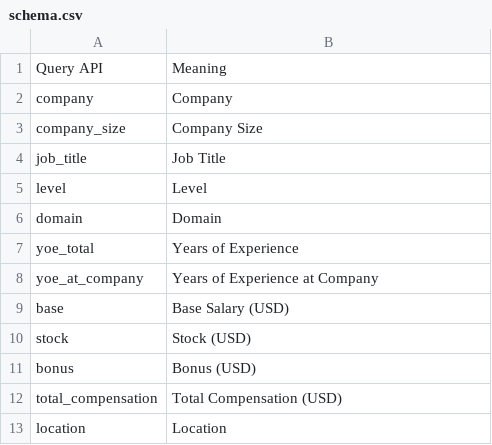
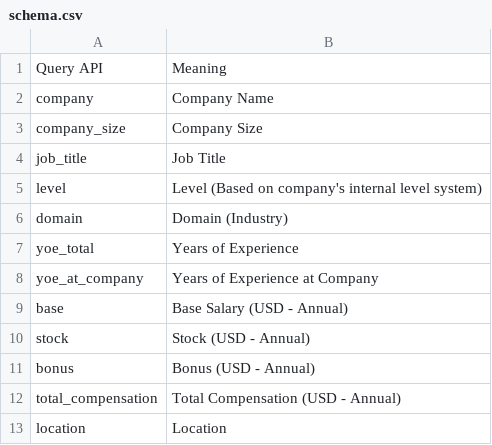
Before and after one commit to Namiscrea7or/SWE-Salary, a CSV file: notebooks/data/schema.csv, drawn as a sheet.

Commit message:
feat: update the meaning of the columns

```diff
--- a/notebooks/data/schema.csv
+++ b/notebooks/data/schema.csv
@@ -1,13 +1,13 @@
 Query API,Meaning
-company,Company
+company,Company Name
 company_size,Company Size
 job_title,Job Title
-level,Level
-domain,Domain
+level,Level (Based on company's internal level system)
+domain,Domain (Industry)
 yoe_total,Years of Experience
 yoe_at_company,Years of Experience at Company
-base,Base Salary (USD)
-stock,Stock (USD)
-bonus,Bonus (USD)
-total_compensation,Total Compensation (USD)
+base,Base Salary (USD - Annual)
+stock,Stock (USD - Annual)
+bonus,Bonus (USD - Annual)
+total_compensation,Total Compensation (USD - Annual)
 location,Location
```
